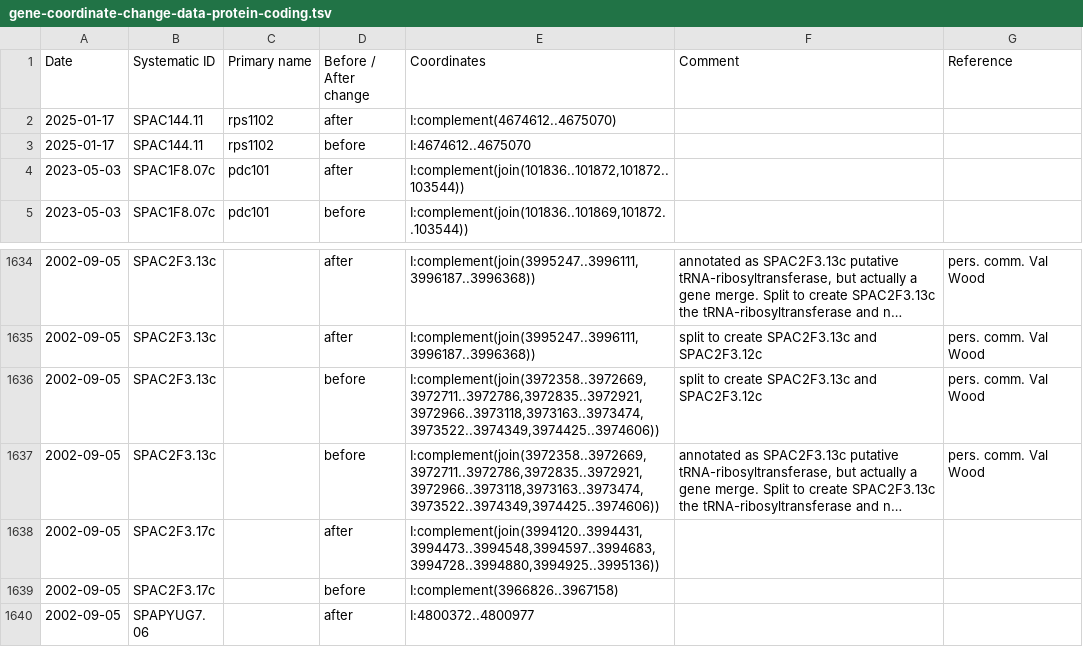
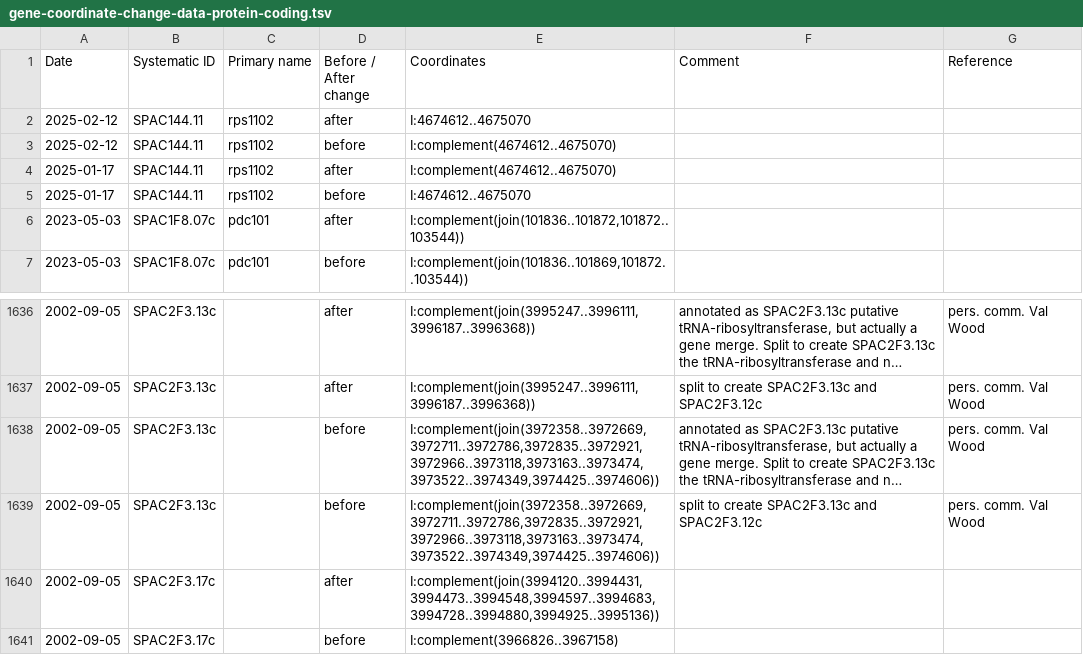
Before and after one commit to pombase/genome_changelog, a TSV file: results/pombase_tables/gene-coordinate-change-data-protein-coding.tsv, drawn as a sheet; only a part is shown, gaps mark what is left out; the shorter side is filled out with more unchanged rows; long unchanged cells end in …; the diff names each change by its address in the sheet, - before the commit and + after, or states it on an @@ line.

```diff
--- a/results/pombase_tables/gene-coordinate-change-data-protein-coding.tsv
+++ b/results/pombase_tables/gene-coordinate-change-data-protein-coding.tsv
+row 2: 2025-02-12 | SPAC144.11 | rps1102 | after | I:4674612..4675070
+row 3: 2025-02-12 | SPAC144.11 | rps1102 | before | I:complement(4674612..4675070)
@@ row 1636 moved to row 1639: 2002-09-05 @@
```
Also changed, not shown: results/genome_changes_summary.tsv, results/genome_changes_summary_comments.tsv, 9 other files.
